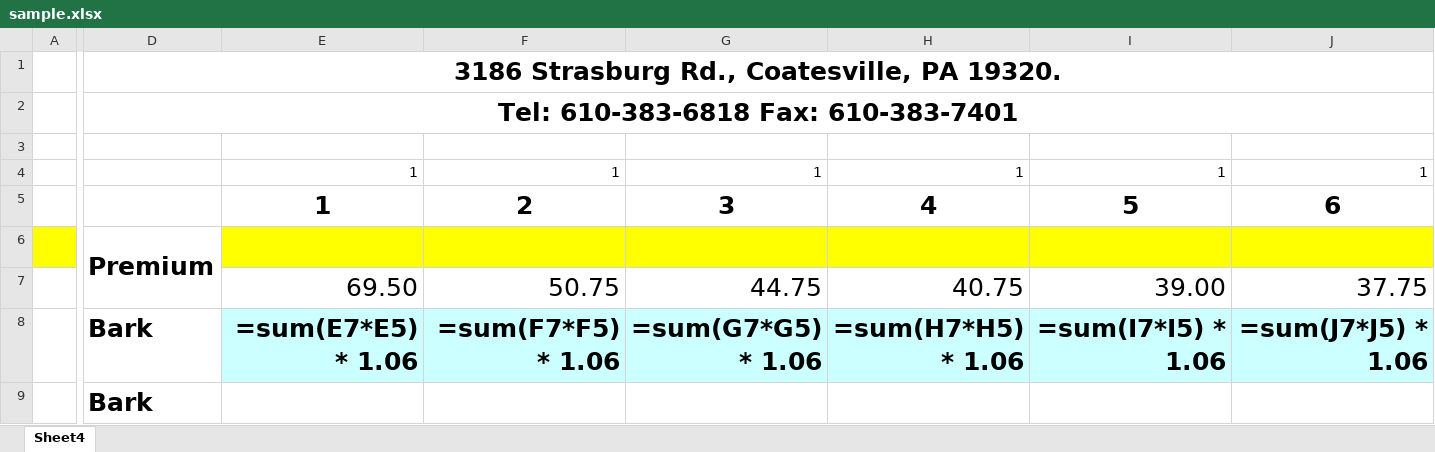
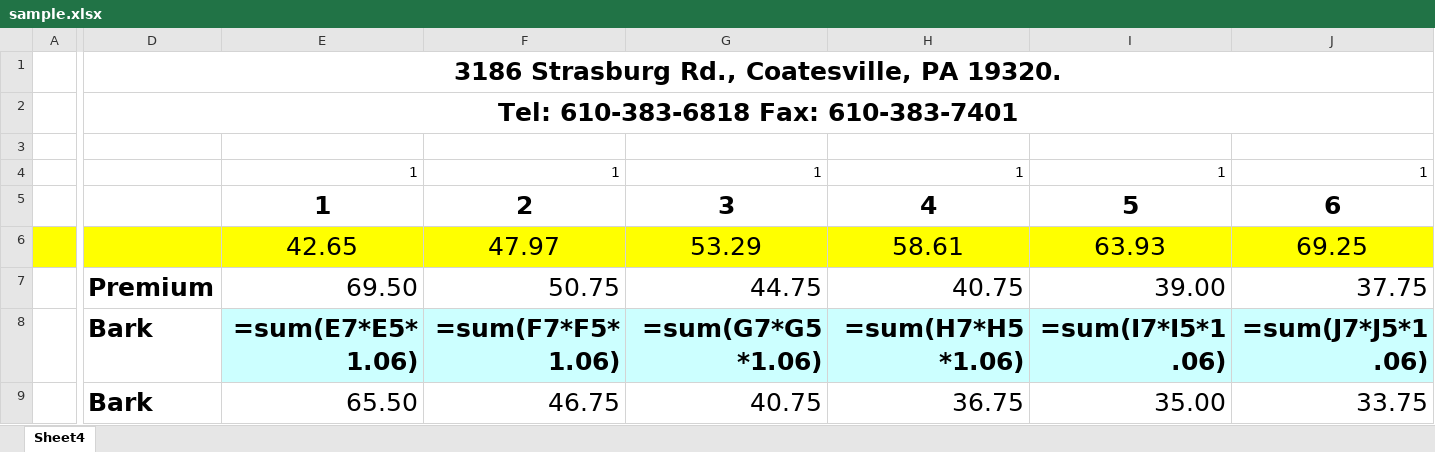
Before and after one commit to SirNoobCake/PythonPriceSheets, an Excel workbook: PythonApplication1/sample.xlsx, sheet Sheet4, drawn as a sheet; only a part is shown, gaps mark what is left out; values as stored, in another font and other column widths than the file's, no borders; formulas without a stored value are shown as written; removed rows and columns are numbered as before the commit, all else as after; rows hold the shown columns only; the diff covers the shown part only; the diff names each change by its address in the sheet, - before the commit and + after, or states it on an @@ line.

```diff
--- a/PythonApplication1/sample.xlsx (sheet Sheet4)
+++ b/PythonApplication1/sample.xlsx (sheet Sheet4)
-row 6:  | Premium
+row 6:  |  | 42.65 | 47.97 | 53.29 | 58.61 | 63.93 | 69.25
-D7: (empty)
+D7: Premium
-E8: =sum(E7*E5) * 1.06
+E8: =sum(E7*E5*1.06)
-F8: =sum(F7*F5) * 1.06
+F8: =sum(F7*F5*1.06)
-G8: =sum(G7*G5) * 1.06
+G8: =sum(G7*G5*1.06)
-H8: =sum(H7*H5) * 1.06
+H8: =sum(H7*H5*1.06)
-I8: =sum(I7*I5) * 1.06
+I8: =sum(I7*I5*1.06)
-J8: =sum(J7*J5) * 1.06
+J8: =sum(J7*J5*1.06)
-row 9:  | Bark
+row 9:  | Bark | 65.50 | 46.75 | 40.75 | 36.75 | 35.00 | 33.75
```
Also changed, not shown: 24 added rows, 23 removed rows, 188 edited cells and cell formats elsewhere in this sheet, PythonApplication1/2022 Wholesale Delivered Prices.xlsx, 2 other files.
